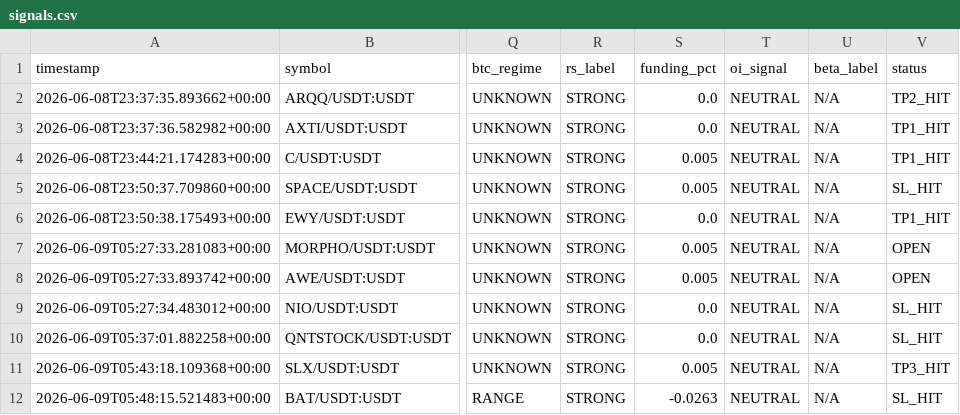
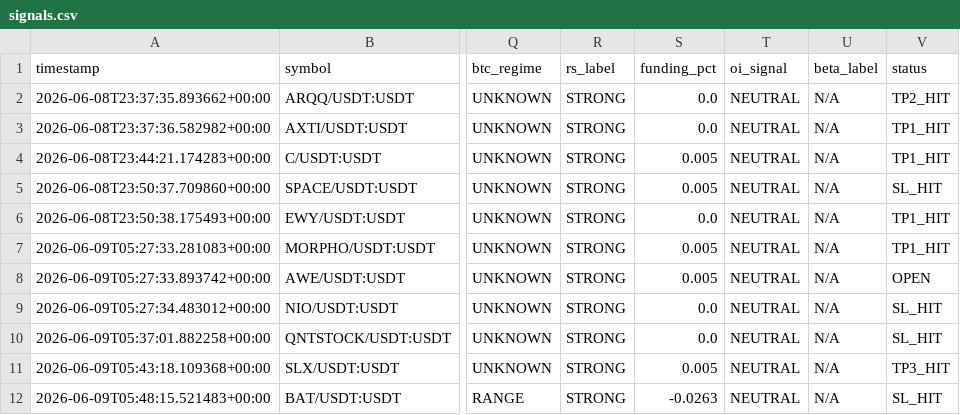
Before and after one commit to Mystgraider/ai-crypto-scan, a CSV file: storage/signals.csv, drawn as a sheet; only a part is shown, gaps mark what is left out; the diff names each change by its address in the sheet, - before the commit and + after, or states it on an @@ line.

Commit message:
chore: update signals [skip ci]

```diff
--- a/storage/signals.csv
+++ b/storage/signals.csv
-V7 (status): OPEN
+V7 (status): TP1_HIT
```
